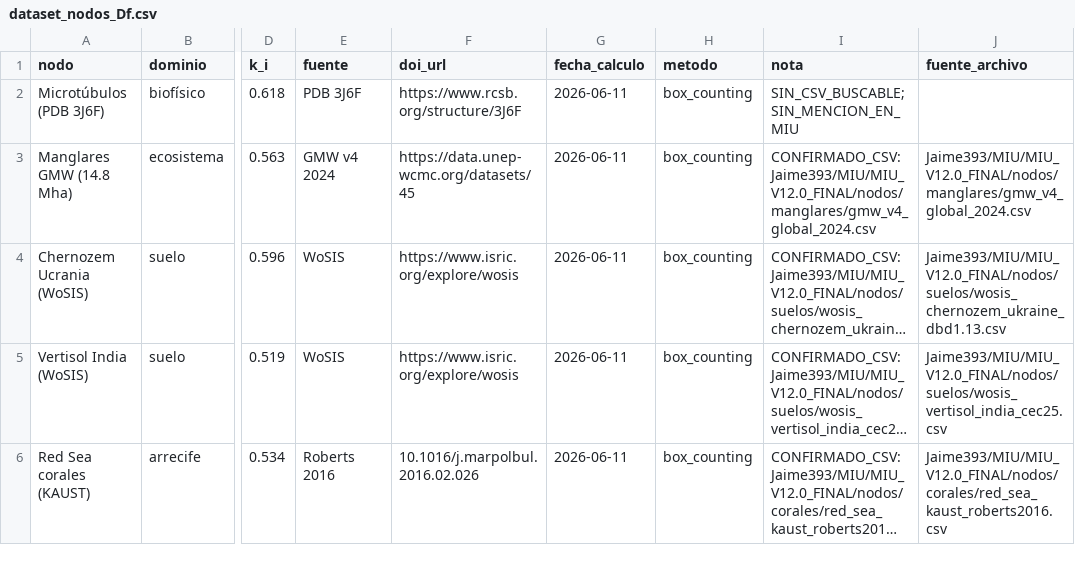
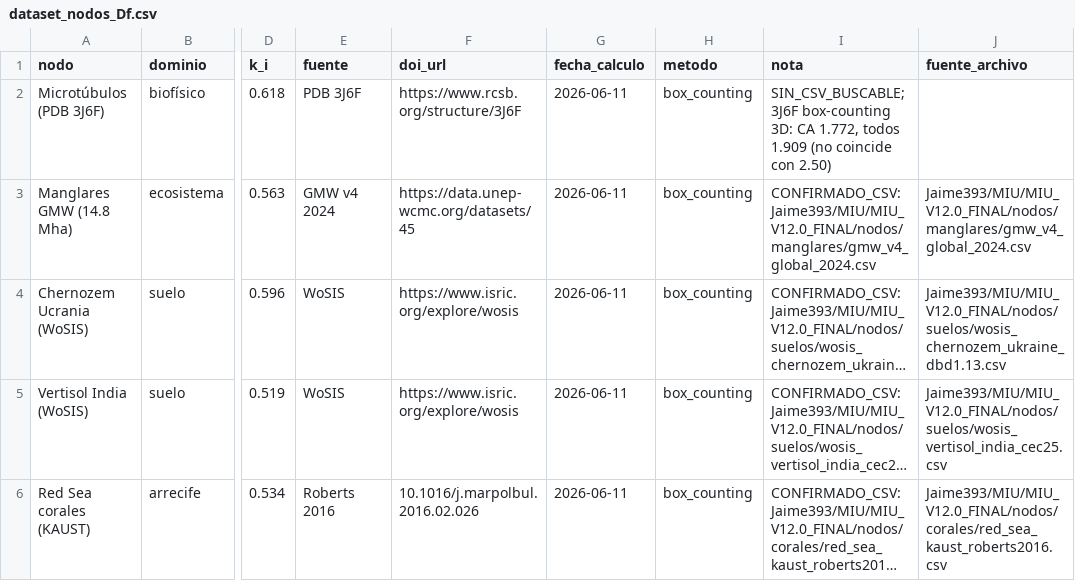
Before and after one commit to Jaime393/FranBot, a CSV file: academico/dataset_nodos_Df.csv, drawn as a sheet; only a part is shown, gaps mark what is left out; long unchanged cells end in …; the diff covers the shown part only; the diff names each change by its address in the sheet, - before the commit and + after, or states it on an @@ line.

```diff
--- a/academico/dataset_nodos_Df.csv
+++ b/academico/dataset_nodos_Df.csv
-I2 (nota): SIN_CSV_BUSCABLE; SIN_MENCION_EN_MIU
+I2 (nota): SIN_CSV_BUSCABLE; 3J6F box-counting 3D: CA 1.772, todos 1.909 (no coincide con 2.50)
```
Also changed, not shown: 5 edited cells elsewhere in this file.
